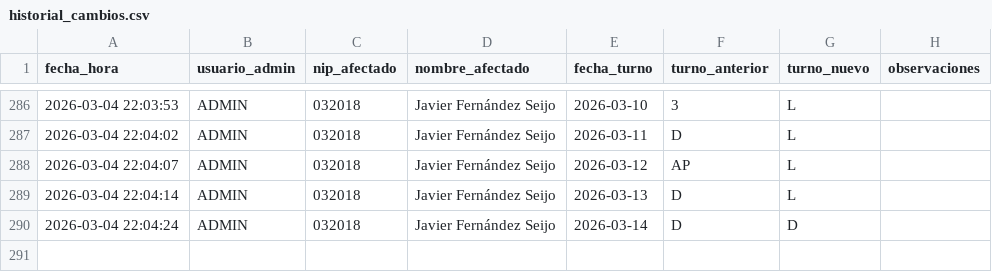
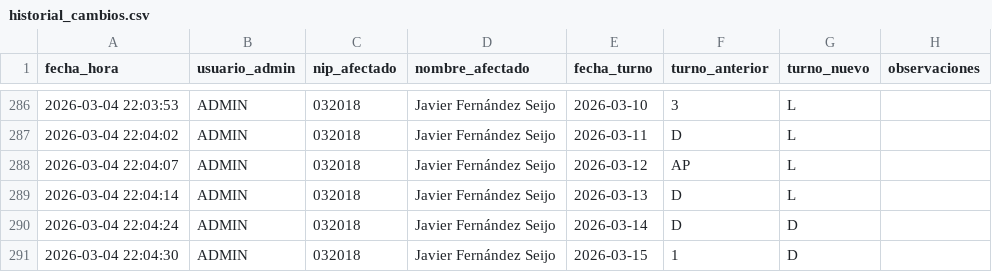
Before and after one commit to samuelfdezp-rgb/Cuadrante-2026, a CSV file: historial_cambios.csv, drawn as a sheet; only a part is shown, gaps mark what is left out.

Commit message:
Actualiza historial_cambios.csv

```diff
--- a/historial_cambios.csv
+++ b/historial_cambios.csv
@@ -290 +290,2 @@ fecha_hora,usuario_admin,nip_afectado,nombre_afectado,fecha_turno,turno_anterior
 2026-03-04 22:04:24,ADMIN,032018,Javier Fernández Seijo,2026-03-14,D,D,
+2026-03-04 22:04:30,ADMIN,032018,Javier Fernández Seijo,2026-03-15,1,D,
```
